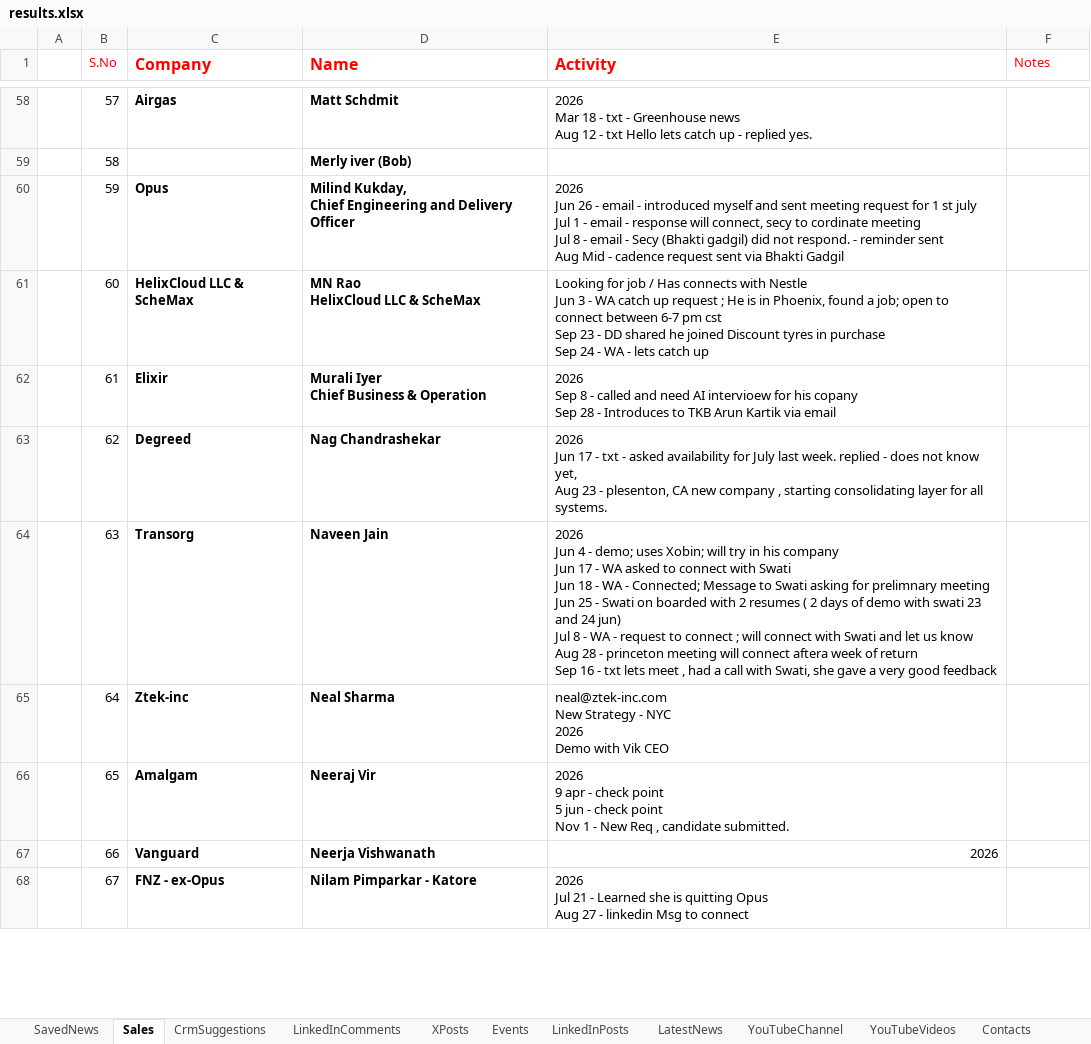
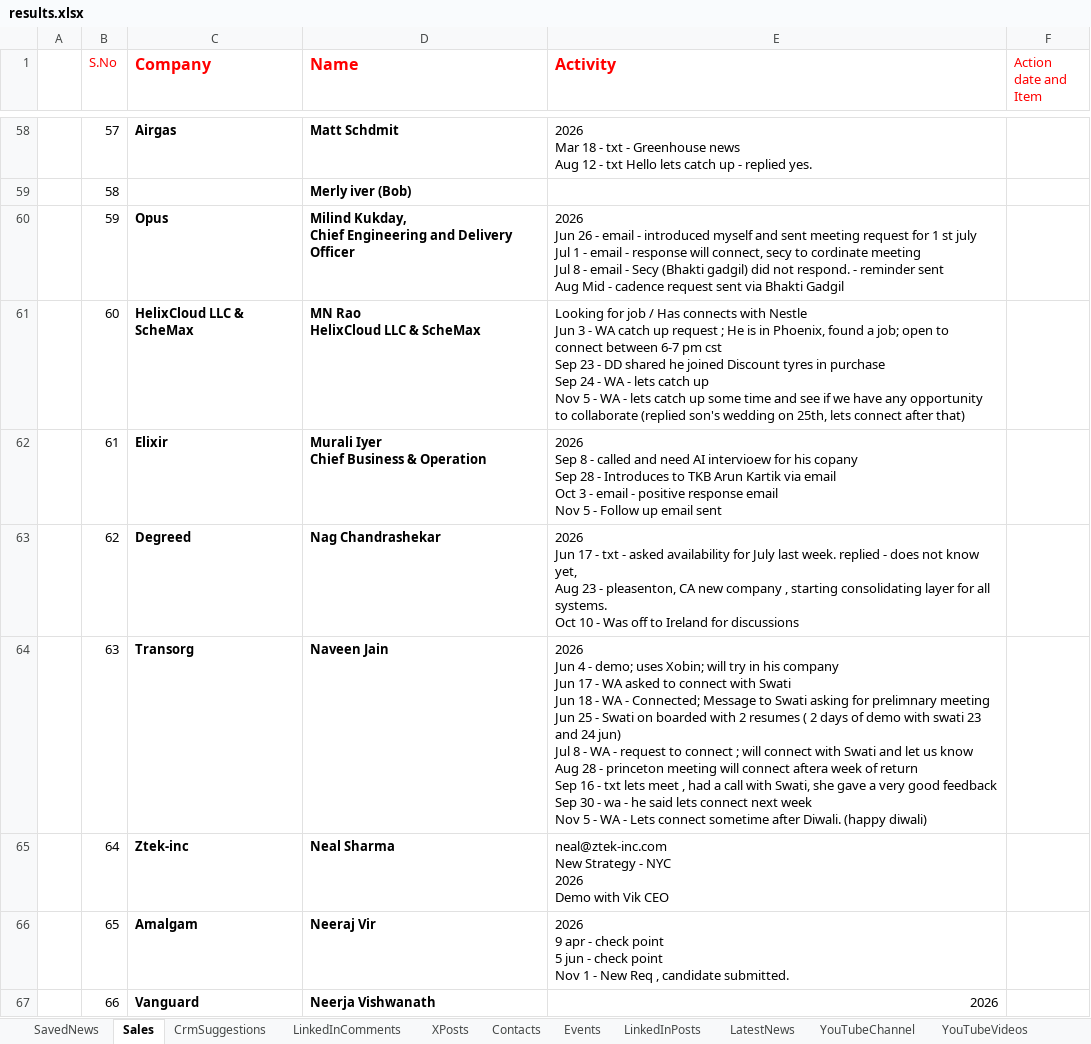
Before and after one commit to arbrainbolt-sudo/contact-agent, an Excel workbook: results.xlsx, sheet Sales, drawn as a sheet; only a part is shown, gaps mark what is left out; the shorter side is filled out with more unchanged rows; values as stored, in another font and other column widths than the file's, no borders; ↵ is a line break in a cell; the diff covers the shown part only; the diff names each change by its address in the sheet, - before the commit and + after, or states it on an @@ line.

```diff
--- a/results.xlsx (sheet Sales)
+++ b/results.xlsx (sheet Sales)
@@ sheet tab order changed: SavedNews | Sales | CrmSuggestions | LinkedInComments | XPosts | Contacts | Events | LinkedInPosts | LatestNews | YouTubeChannel | YouTubeVideos @@
-F1: Notes
+F1: Action date and Item
-E61 (Activity): …catch up
+E61 (Activity): …catch up ↵ Nov 5 - WA - lets catch up some time and see if we have any opportunity to collaborate (replied son's wedding on 25th, lets connect after that)
-E62 (Activity): …via email
+E62 (Activity): …via email ↵ Oct 3 - email - positive response email ↵ Nov 5 - Follow up email sent
-E63 (Activity): …23 - plesenton, CA new company , starting consolidating layer for all systems.
+E63 (Activity): …23 - pleasenton, CA new company , starting consolidating layer for all systems. ↵ Oct 10 - Was off to Ireland for discussions
-E64 (Activity): …good feedback
+E64 (Activity): …good feedback ↵ Sep 30 - wa - he said lets connect next week ↵ Nov 5 - WA - Lets connect sometime after Diwali. (happy diwali)
```
Also changed, not shown: 18 edited cells and cell formats elsewhere in this sheet, sheet LatestNews, sheet Events, sheet LinkedInPosts, sheet YouTubeChannel, sheet YouTubeVideos, results_backup.xlsx, 4 other files.
